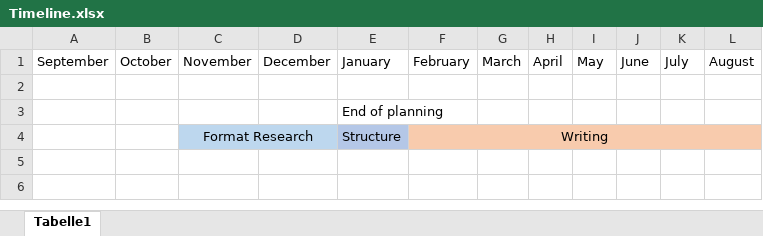
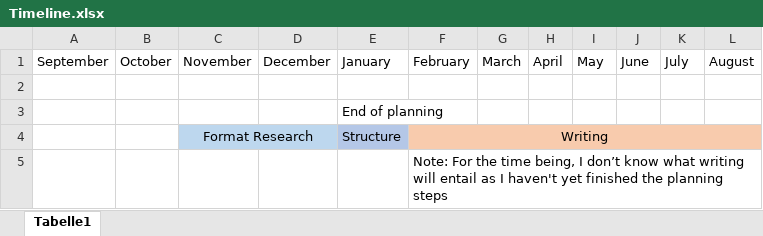
Before and after one commit to AdgerBadger/EPQ, an Excel workbook: Timeline.xlsx, sheet Tabelle1, drawn as a sheet; values as stored, in another font and other column widths than the file's, no borders; the diff names each change by its address in the sheet, - before the commit and + after, or states it on an @@ line.

```diff
--- a/Timeline.xlsx (sheet Tabelle1)
+++ b/Timeline.xlsx (sheet Tabelle1)
+row 5:  |  |  |  |  | Note: For the time being, I don’t know what writing will entail as I haven't yet finished the planning steps
```
Also changed, not shown: Diary.xlsx, Sources.xlsx, 1 other file.
